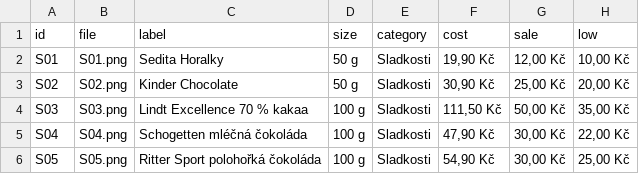
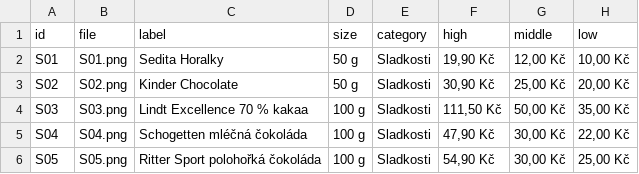
Before and after one commit to michaelarntz721-pixel/IGA_Studies_hra, a TSV file: Stuff/products.tsv, drawn as a sheet; only a part is shown.

Commit message:
sales prototype prepared

```diff
--- a/Stuff/products.tsv
+++ b/Stuff/products.tsv
@@ -1,2 +1,2 @@
-id	file	label	size	category	cost	sale	low
+id	file	label	size	category	high	middle	low
 S01	S01.png	Sedita Horalky	50 g	Sladkosti	19,90 Kč	12,00 Kč	10,00 Kč
```
Also changed, not shown: 7 other files.
